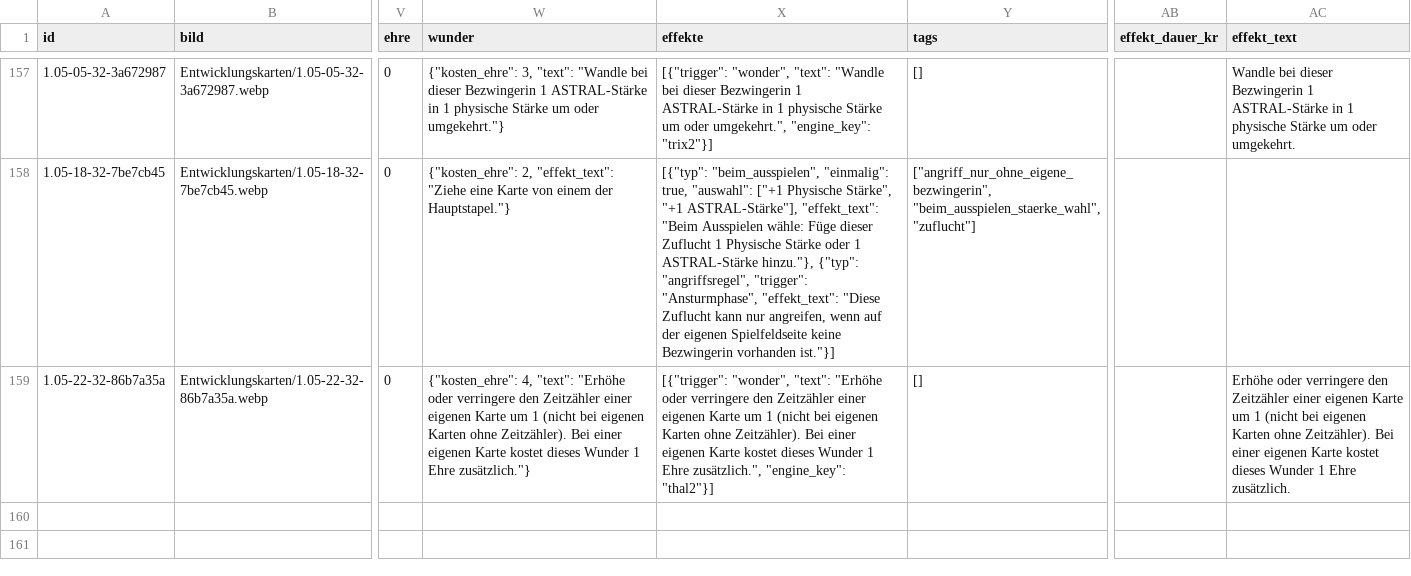
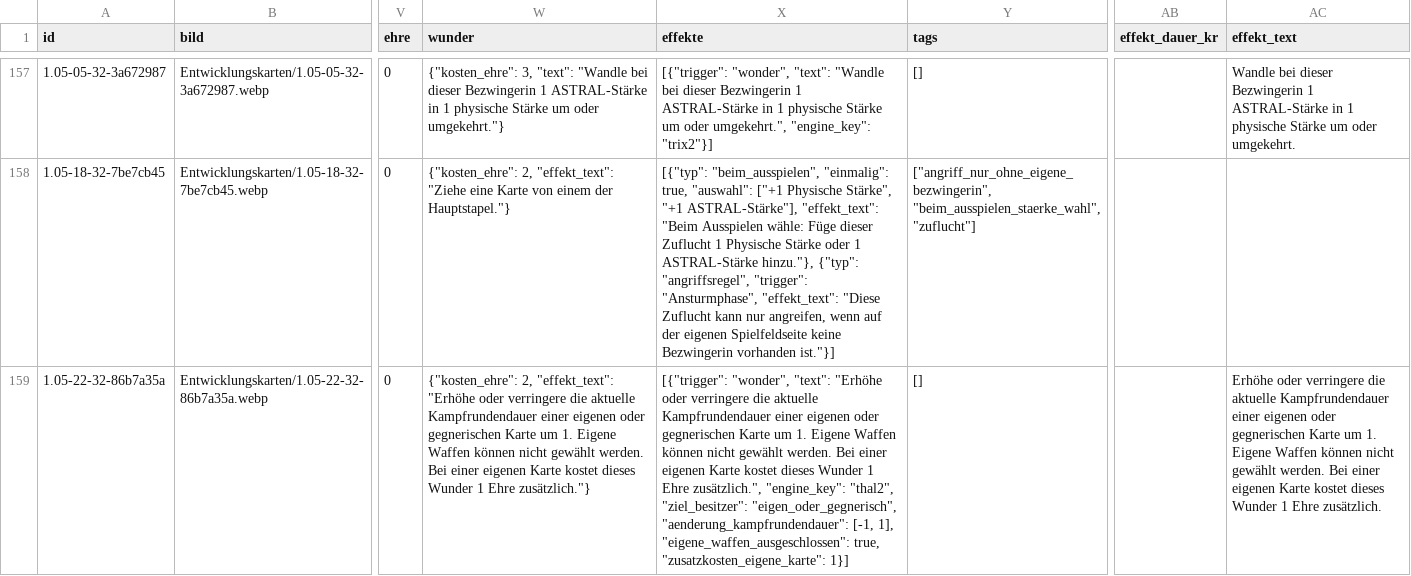
Before and after one commit to stu235965-byte/5Goddesses-Zufallsgenerator, a CSV file: karten_daten.csv, drawn as a sheet; only a part is shown, gaps mark what is left out; the diff names each change by its address in the sheet, - before the commit and + after, or states it on an @@ line.

```diff
--- a/karten_daten.csv
+++ b/karten_daten.csv
-W159 (wunder): {"kosten_ehre": 4, "text": "Erhöhe oder verringere den Zeitzähler einer eigenen Karte um 1 (nicht bei eigenen Karten ohne Zeitzähler). Bei einer…
+W159 (wunder): {"kosten_ehre": 2, "effekt_text": "Erhöhe oder verringere die aktuelle Kampfrundendauer einer eigenen oder gegnerischen Karte um 1. Eigene Waffen können nicht gewählt werden. Bei einer…
-X159 (effekte): …oder verringere den Zeitzähler einer eigenen Karte um 1 (nicht bei eigenen Karten ohne Zeitzähler). Bei einer eigenen Karte kostet dieses Wunder 1 Ehre zusätzlich.", "engine_key": "thal2"}]
+X159 (effekte): …oder verringere die aktuelle Kampfrundendauer einer eigenen oder gegnerischen Karte um 1. Eigene Waffen können nicht gewählt werden. Bei einer eigenen Karte kostet dieses Wunder 1 Ehre zusätzlich.", "engine_key": "thal2", "ziel_besitzer": "eigen_oder_gegnerisch", "aenderung_kampfrundendauer": [-1, 1], "eigene_waffen_ausgeschlossen": true, "zusatzkosten_eigene_karte": 1}]
-AC159 (effekt_text): …oder verringere den Zeitzähler einer eigenen Karte um 1 (nicht bei eigenen Karten ohne Zeitzähler). Bei einer…
+AC159 (effekt_text): …oder verringere die aktuelle Kampfrundendauer einer eigenen oder gegnerischen Karte um 1. Eigene Waffen können nicht gewählt werden. Bei einer…
```
Also changed, not shown: 9 other files.
